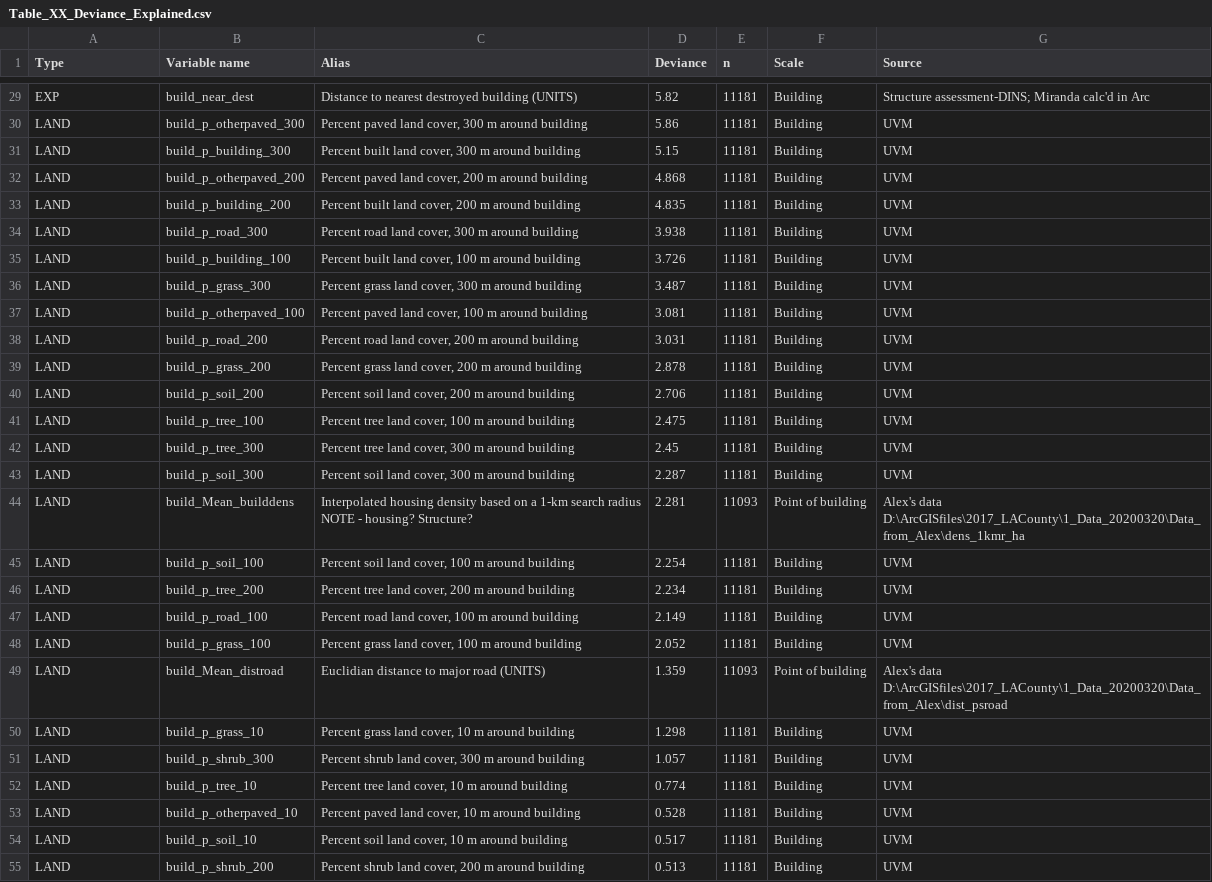
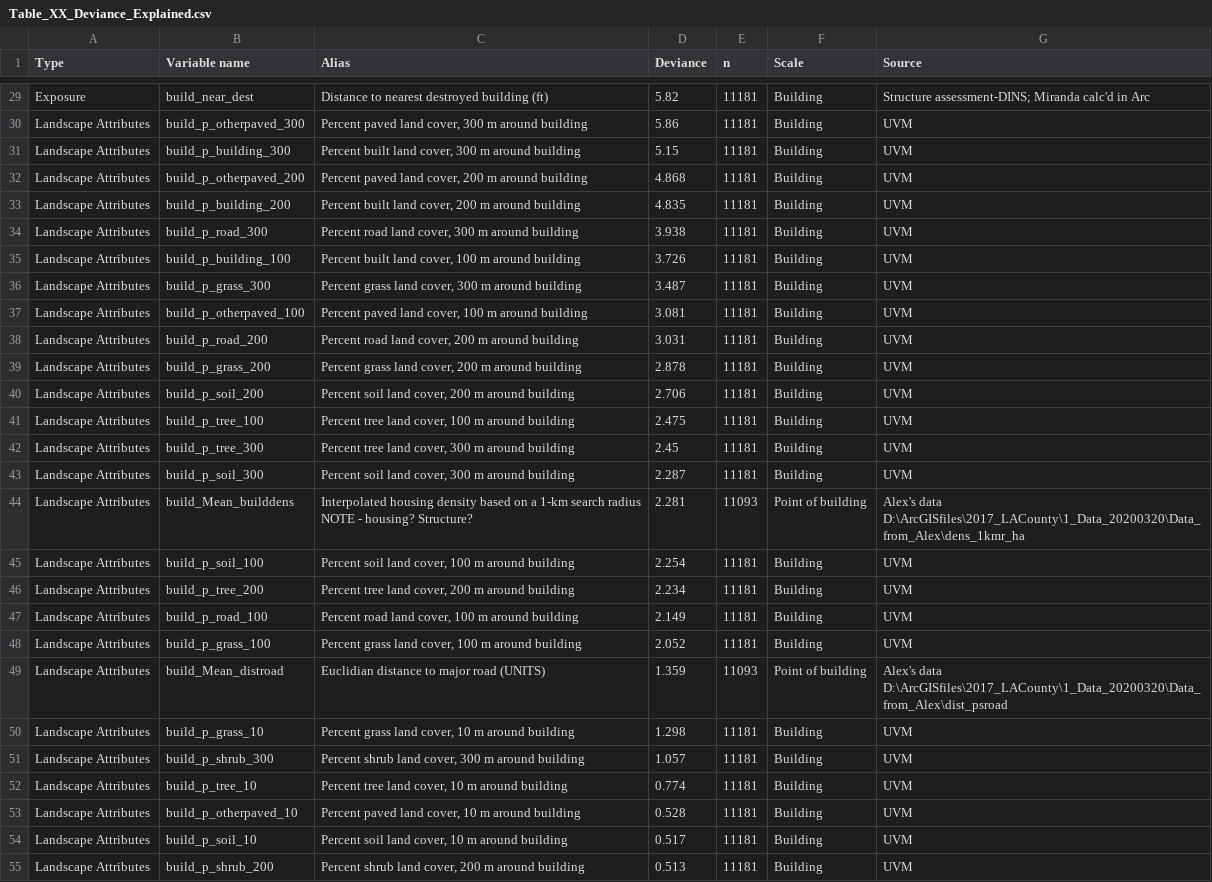
Before and after one commit to DHLocke/LA_wui, a CSV file: data/Table_XX_Deviance_Explained.csv, drawn as a sheet; only a part is shown, gaps mark what is left out; the diff covers the shown part only; the diff names each change by its address in the sheet, - before the commit and + after, or states it on an @@ line.

```diff
--- a/data/Table_XX_Deviance_Explained.csv
+++ b/data/Table_XX_Deviance_Explained.csv
-A29 (Type): EXP
+A29 (Type): Exposure
-C29 (Alias): Distance to nearest destroyed building (UNITS)
+C29 (Alias): Distance to nearest destroyed building (ft)
-A30:A55 (Type): LAND
+A30:A55 (Type): Landscape Attributes
```
Also changed, not shown: 45 edited cells elsewhere in this file, 2 other files.
